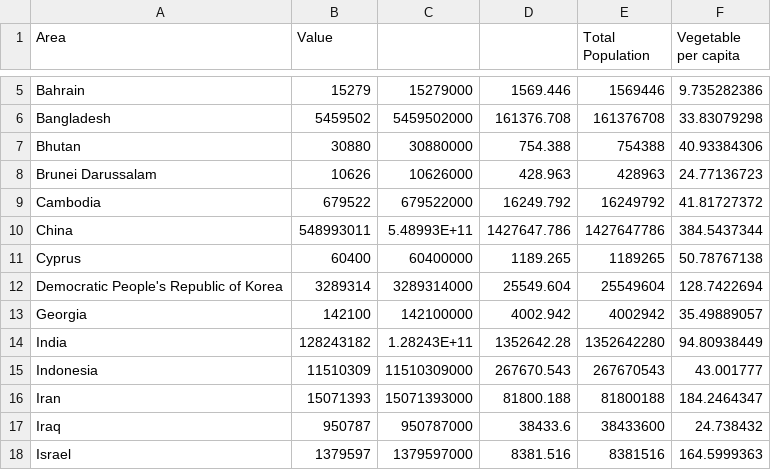
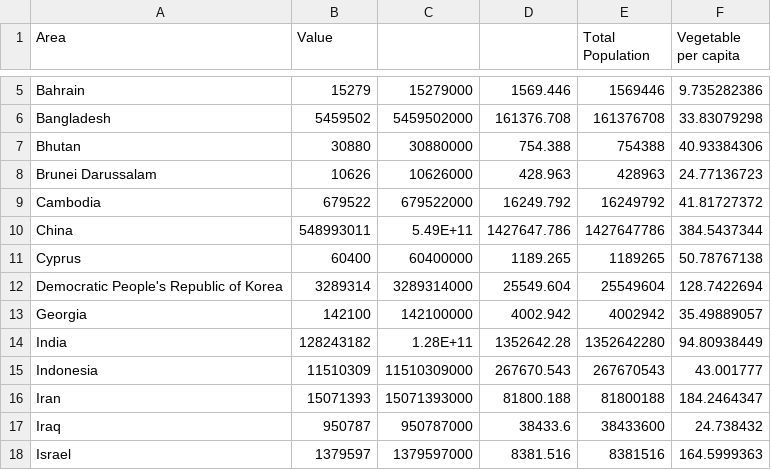
Before and after one commit to CheahMengYew/mengyew.github.io, a CSV file: data/vegetable_per_capita(2018).csv, drawn as a sheet; only a part is shown, gaps mark what is left out.

Commit message:
Update vegetable_per_capita(2018).csv

```diff
--- a/data/vegetable_per_capita(2018).csv
+++ b/data/vegetable_per_capita(2018).csv
@@ -9,3 +9,3 @@ Brunei Darussalam,10626,10626000,428.963,428963,24.77136723
 Cambodia,679522,679522000,16249.792,16249792,41.81727372
-China,548993011,5.48993E+11,1427647.786,1427647786,384.5437344
+China,548993011,5.49E+11,1427647.786,1427647786,384.5437344
 Cyprus,60400,60400000,1189.265,1189265,50.78767138
@@ -13,3 +13,3 @@ Democratic People's Republic of Korea,3289314,3289314000,25549.604,25549604,128.
 Georgia,142100,142100000,4002.942,4002942,35.49889057
-India,128243182,1.28243E+11,1352642.28,1352642280,94.80938449
+India,128243182,1.28E+11,1352642.28,1352642280,94.80938449
 Indonesia,11510309,11510309000,267670.543,267670543,43.001777
```
